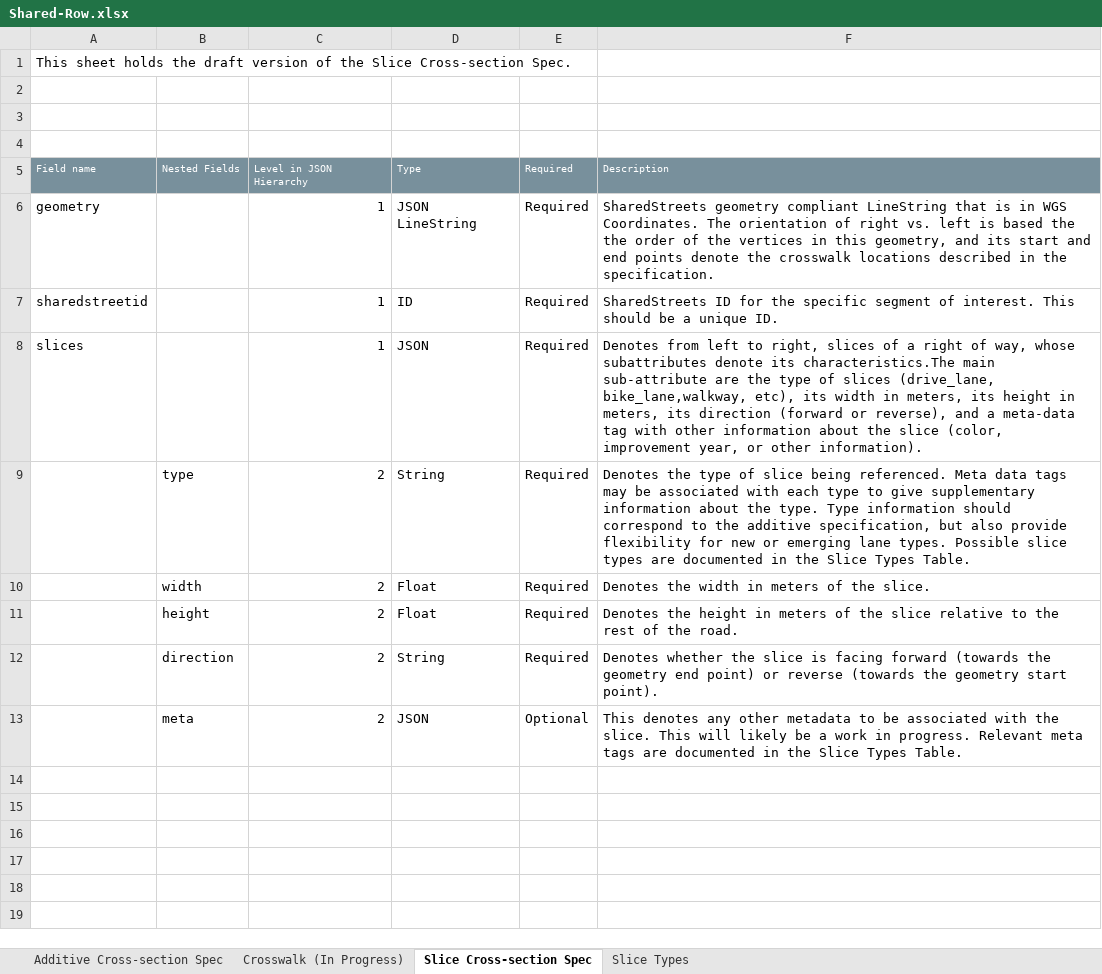
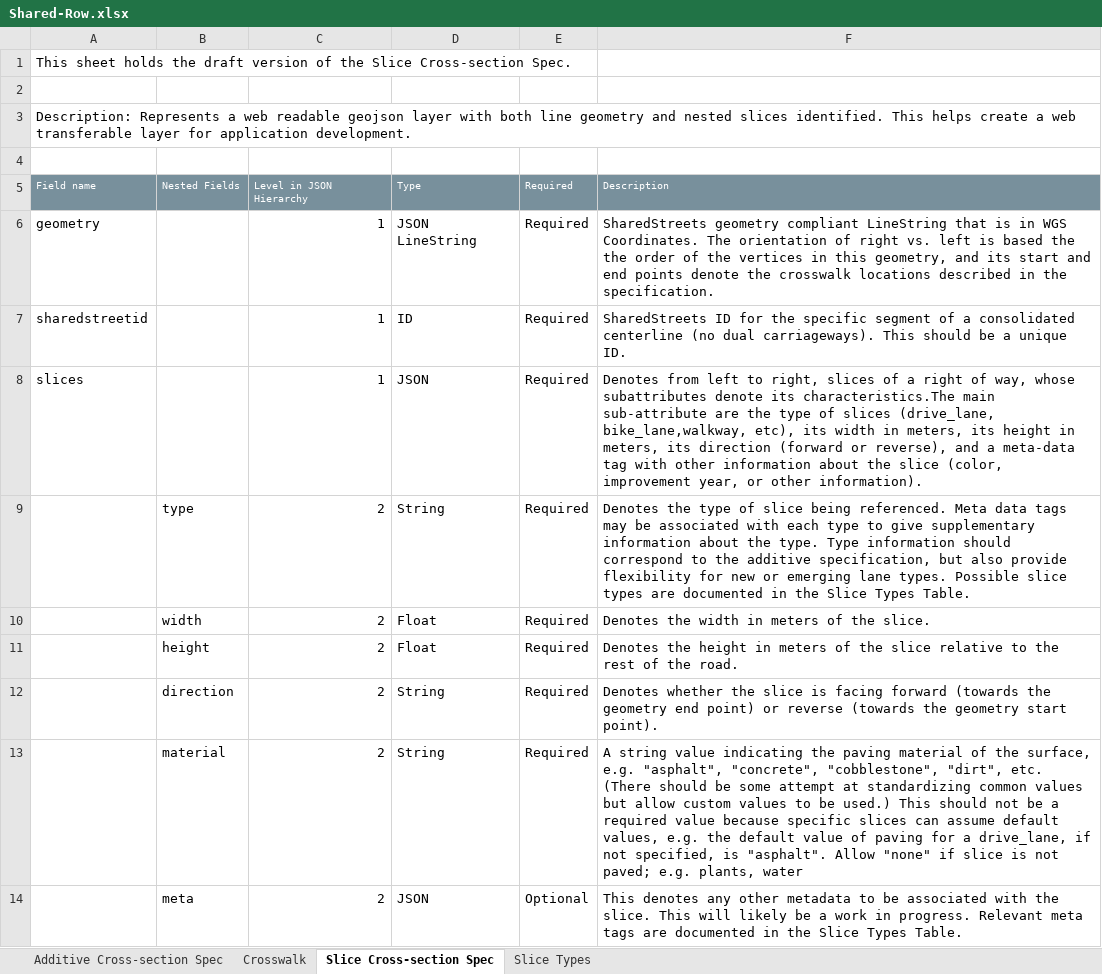
Before and after one commit to d-wasserman/shared-row, an Excel workbook: specification/Shared-Row.xlsx, sheet Slice Cross-section Spec, drawn as a sheet; values as stored, in another font and other column widths than the file's, no borders; the diff names each change by its address in the sheet, - before the commit and + after, or states it on an @@ line.

Commit message:
Add description to crosswalk sheet
Elaborate on other elements, begin the definition of a crosswalk feature
class that can be edited in a SQL/GIS database. It seems like something
that could be built & edited soon.

```diff
--- a/specification/Shared-Row.xlsx (sheet Slice Cross-section Spec)
+++ b/specification/Shared-Row.xlsx (sheet Slice Cross-section Spec)
-sheet tab: Crosswalk (In Progress)
+sheet tab: Crosswalk
-A3: (empty)
+A3: Description: Represents a web readable geojson layer with both line geometry and nested slices identified. This helps create a web transferable layer for application development.
-F7: …segment of interest. This should…
+F7: …segment of a consolidated centerline (no dual carriageways). This should…
+row 13:  | material | 2 | String | Required | A string value indicating the paving material of the surface, e.g. "asphalt", "concrete", "cobblestone", "dirt", etc. (There should be some attempt at standardizing common values but allow custom values to be used.) This should not be a required value because specific slices can assume default values, e.g. the default value of paving for a drive_lane, if not specified, is "asphalt". Allow "none" if slice is not paved; e.g. plants, water
```
Also changed, not shown: sheet Crosswalk, sheet Slice Types, sheet Additive Cross-section Spec.
